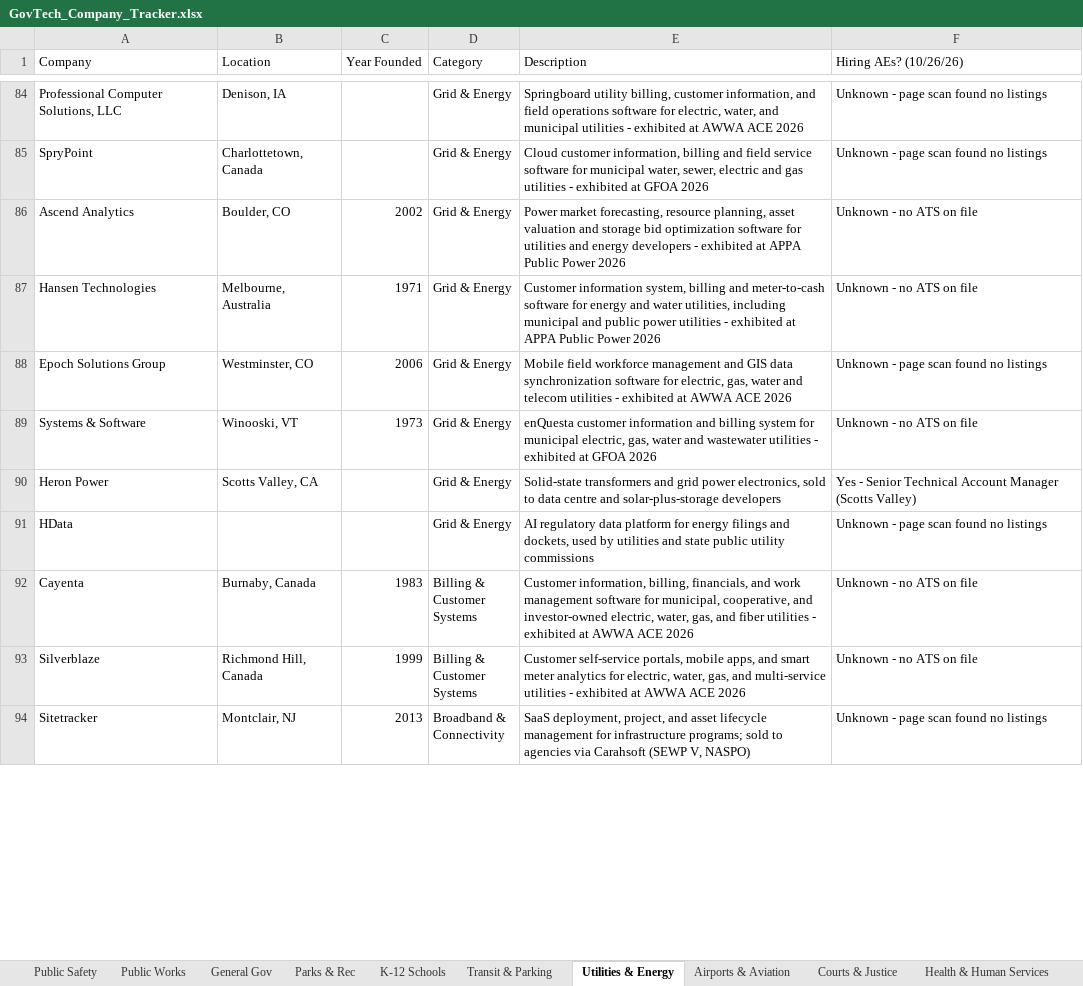
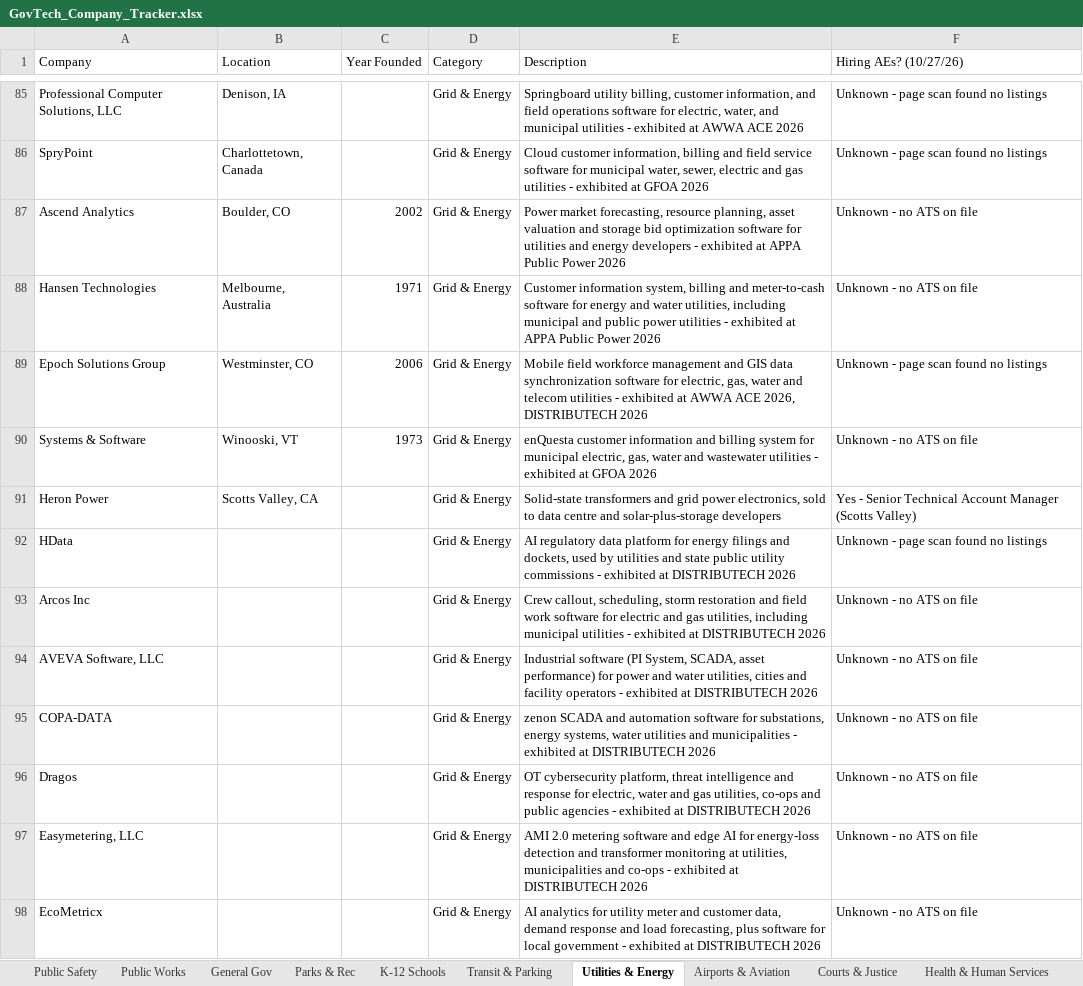
Before and after one commit to westjw/govtech-dock, an Excel workbook: exports/GovTech_Company_Tracker.xlsx, sheet Utilities & Energy, drawn as a sheet; only a part is shown, gaps mark what is left out; the shorter side is filled out with more unchanged rows; values as stored, in another font and other column widths than the file's, no cell formats; addresses are those after the commit; the diff covers the shown part only; the diff names each change by its address in the sheet, - before the commit and + after, or states it on an @@ line.

```diff
--- a/exports/GovTech_Company_Tracker.xlsx (sheet Utilities & Energy)
+++ b/exports/GovTech_Company_Tracker.xlsx (sheet Utilities & Energy)
-F1: Hiring AEs? (10/26/26)
+F1: Hiring AEs? (10/27/26)
-E89 (Description): …AWWA ACE 2026
+E89 (Description): …AWWA ACE 2026, DISTRIBUTECH 2026
-E92 (Description): …utility commissions
+E92 (Description): …utility commissions - exhibited at DISTRIBUTECH 2026
+row 93: Arcos Inc |  |  | Grid & Energy | Crew callout, scheduling, storm restoration and field work software for electric and gas utilities, including municipal utilities - exhibited at DISTRIBUTECH 2026 | Unknown - no ATS on file
+row 94: AVEVA Software, LLC |  |  | Grid & Energy | Industrial software (PI System, SCADA, asset performance) for power and water utilities, cities and facility operators - exhibited at DISTRIBUTECH 2026 | Unknown - no ATS on file
+row 95: COPA-DATA |  |  | Grid & Energy | zenon SCADA and automation software for substations, energy systems, water utilities and municipalities - exhibited at DISTRIBUTECH 2026 | Unknown - no ATS on file
+row 96: Dragos |  |  | Grid & Energy | OT cybersecurity platform, threat intelligence and response for electric, water and gas utilities, co-ops and public agencies - exhibited at DISTRIBUTECH 2026 | Unknown - no ATS on file
+row 97: Easymetering, LLC |  |  | Grid & Energy | AMI 2.0 metering software and edge AI for energy-loss detection and transformer monitoring at utilities, municipalities and co-ops - exhibited at DISTRIBUTECH 2026 | Unknown - no ATS on file
+row 98: EcoMetricx |  |  | Grid & Energy | AI analytics for utility meter and customer data, demand response and load forecasting, plus software for local government - exhibited at DISTRIBUTECH 2026 | Unknown - no ATS on file
```
Also changed, not shown: 21 added rows and 36 edited cells elsewhere in this sheet, sheet Public Safety, sheet Public Works, sheet General Gov, sheet Transit & Parking, sheet Airports & Aviation, sheet Housing & Community Dev, 5 more sheets, cell formats.
